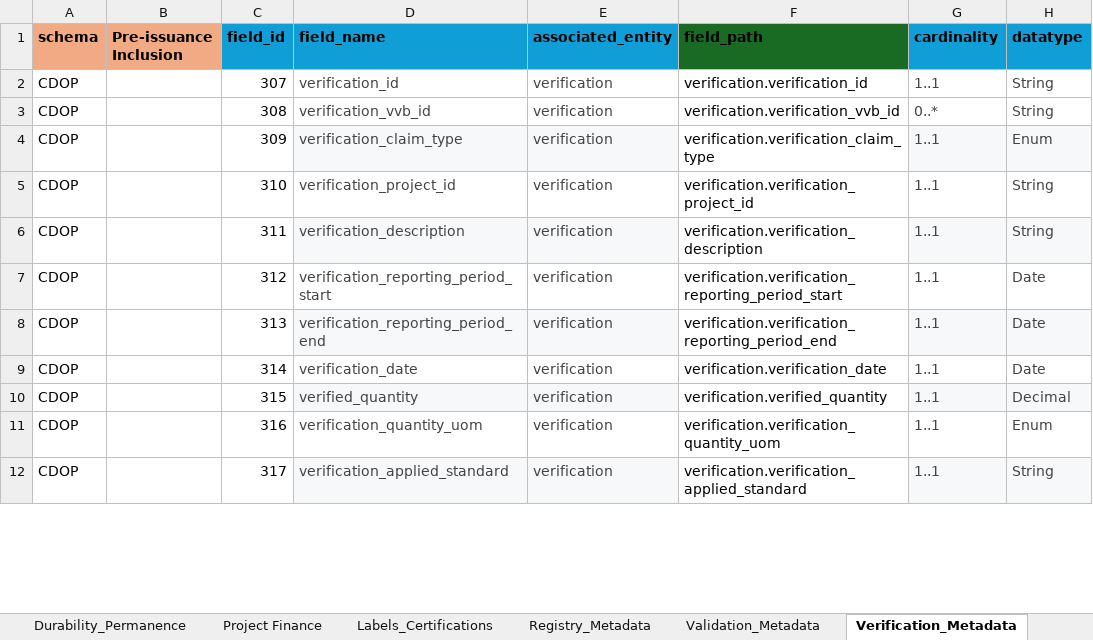
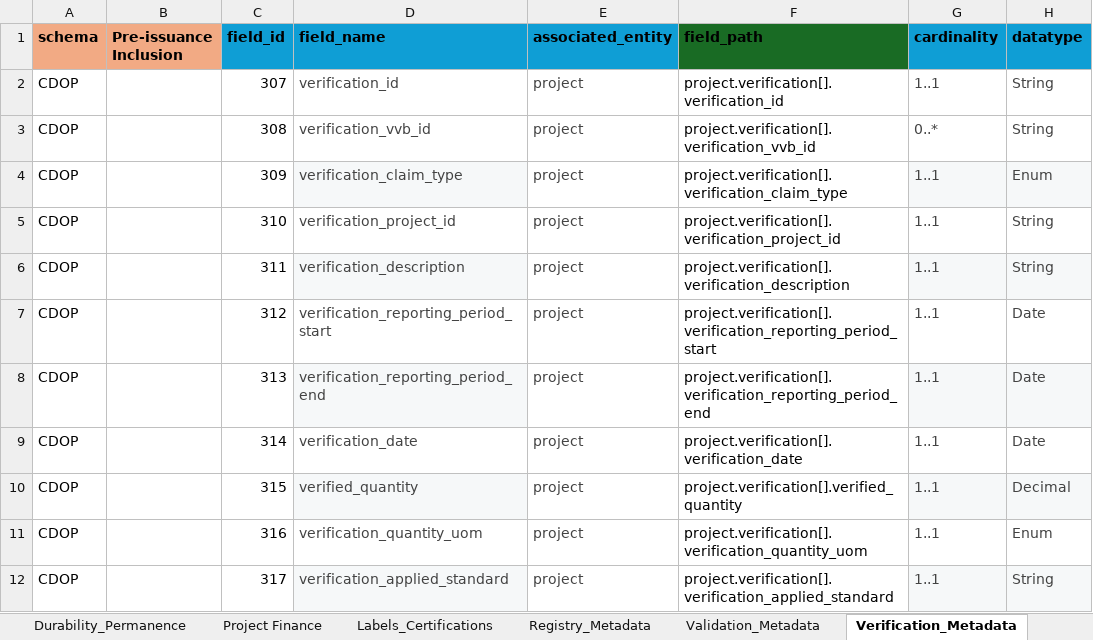
Before and after one commit to Carbon-Data-Open-Protocol/Carbon-Data-Open-Protocol, an Excel workbook: docs/CDOP_SCHEMA.xlsx, sheet Verification_Metadata, drawn as a sheet; only a part is shown; values as stored, in another font and other column widths than the file's, no borders; the diff covers the shown part only; the diff names each change by its address in the sheet, - before the commit and + after, or states it on an @@ line.

Commit message:
Add files via upload
Uploading CDOP Schema to generate a test JSON for verification metadata

```diff
--- a/docs/CDOP_SCHEMA.xlsx (sheet Verification_Metadata)
+++ b/docs/CDOP_SCHEMA.xlsx (sheet Verification_Metadata)
-E2:E12 (associated_entity): verification
+E2:E12 (associated_entity): project
-F2 (field_path): verification.verification_id
+F2 (field_path): project.verification[].verification_id
-F3 (field_path): verification.verification_vvb_id
+F3 (field_path): project.verification[].verification_vvb_id
-E4 fill: #F6F8F9
+E4 fill: none
-F4 (field_path): verification.verification_claim_type
+F4 (field_path): project.verification[].verification_claim_type
-F5 (field_path): verification.verification_project_id
+F5 (field_path): project.verification[].verification_project_id
-E6 fill: #F6F8F9
+E6 fill: none
-F6 (field_path): verification.verification_description
+F6 (field_path): project.verification[].verification_description
-F7 (field_path): verification.verification_reporting_period_start
+F7 (field_path): project.verification[].verification_reporting_period_start
-E8 fill: #F6F8F9
+E8 fill: none
-F8 (field_path): verification.verification_reporting_period_end
+F8 (field_path): project.verification[].verification_reporting_period_end
-F9 (field_path): verification.verification_date
+F9 (field_path): project.verification[].verification_date
-E10 fill: #F6F8F9
+E10 fill: none
-F10 (field_path): verification.verified_quantity
+F10 (field_path): project.verification[].verified_quantity
-F11 (field_path): verification.verification_quantity_uom
+F11 (field_path): project.verification[].verification_quantity_uom
-E12 fill: #F6F8F9
+E12 fill: none
-F12 (field_path): verification.verification_applied_standard
+F12 (field_path): project.verification[].verification_applied_standard
```
Also changed, not shown: 26 edited cells and cell formats elsewhere in this sheet, sheet Full List.
